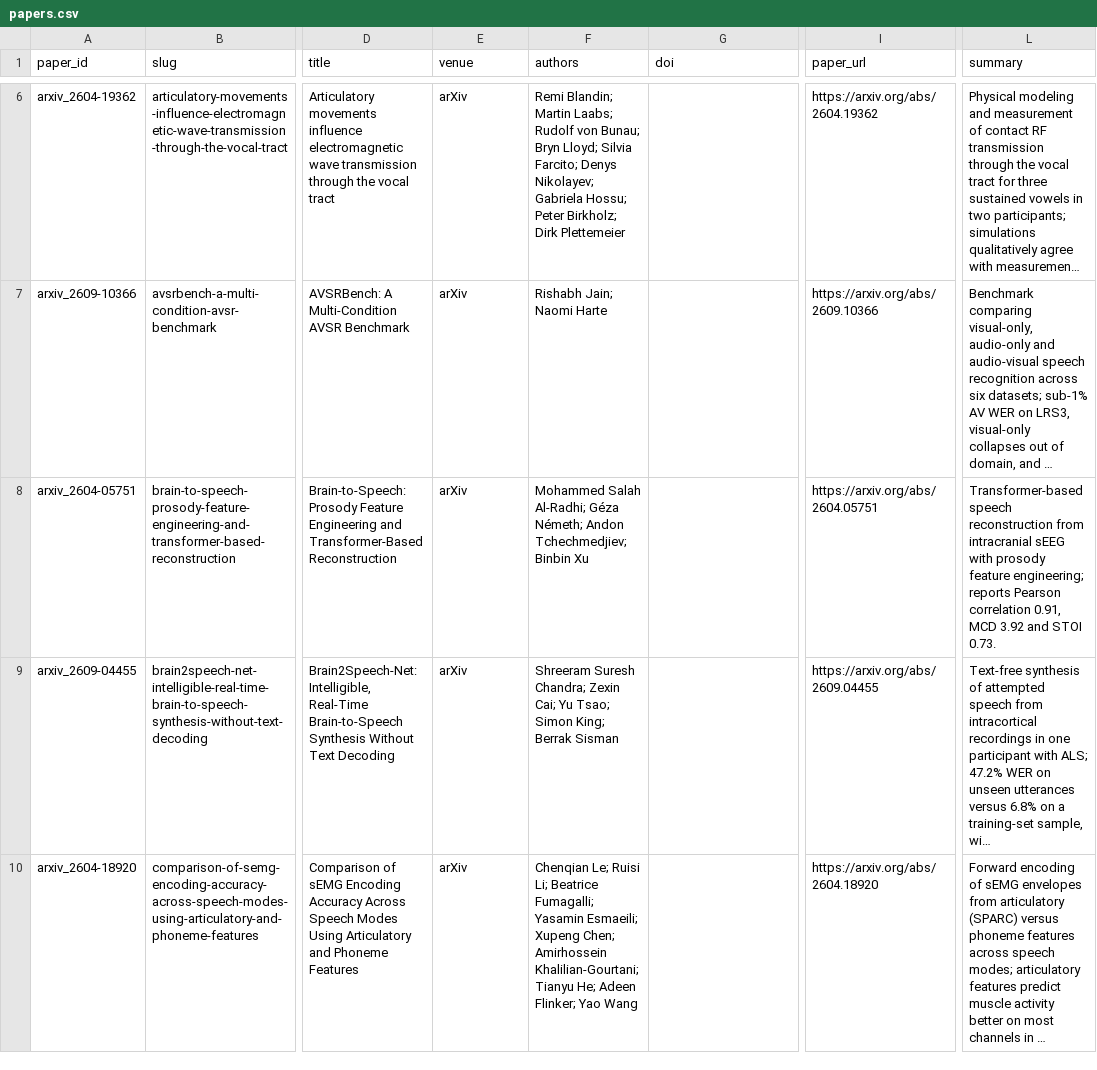
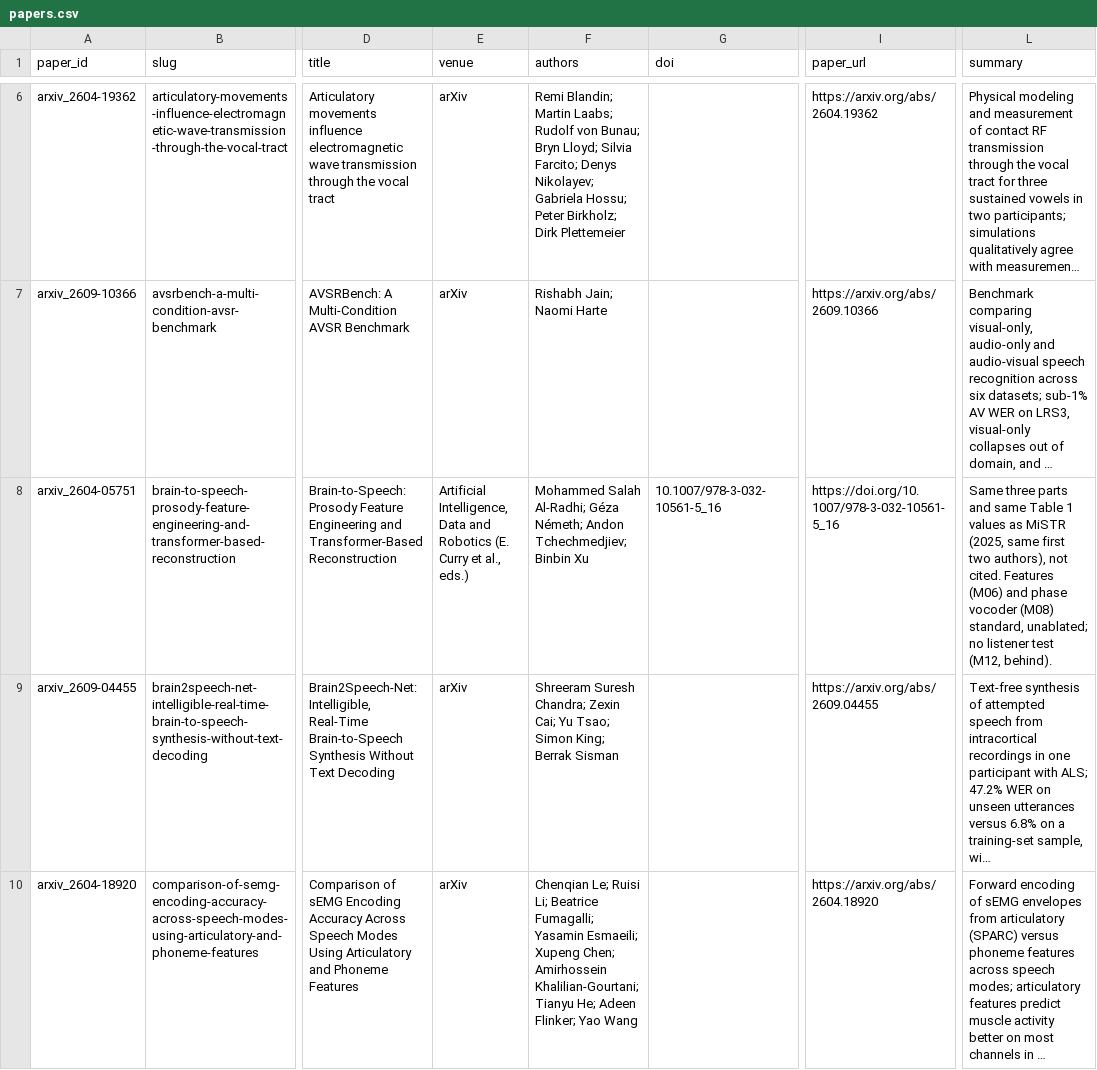
Before and after one commit to supernaiter/silent-speech-review, a CSV file: data/papers.csv, drawn as a sheet; only a part is shown, gaps mark what is left out; long unchanged cells end in …; the diff names each change by its address in the sheet, - before the commit and + after, or states it on an @@ line.

```diff
--- a/data/papers.csv
+++ b/data/papers.csv
-E8 (venue): arXiv
+E8 (venue): Artificial Intelligence, Data and Robotics (E. Curry et al., eds.)
-G8 (doi): (empty)
+G8 (doi): 10.1007/978-3-032-10561-5_16
-I8 (paper_url): https://arxiv.org/abs/2604.05751
+I8 (paper_url): https://doi.org/10.1007/978-3-032-10561-5_16
-L8 (summary): Transformer-based speech reconstruction from intracranial sEEG with prosody feature engineering; reports Pearson correlation 0.91, MCD 3.92 and STOI 0.73.
+L8 (summary): Same three parts and same Table 1 values as MiSTR (2025, same first two authors), not cited. Features (M06) and phase vocoder (M08) standard, unablated; no listener test (M12, behind).
```
Also changed, not shown: 35 other files.
